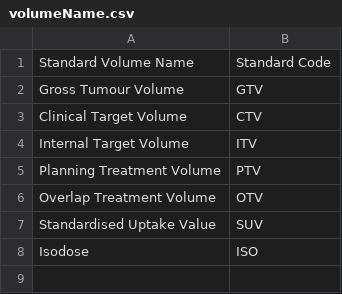
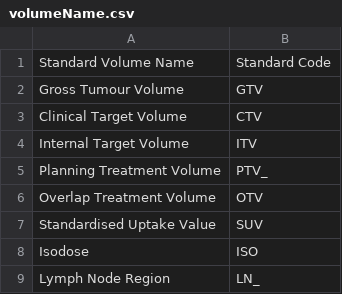
Before and after one commit to didymo/OnkoDICOM, a CSV file: data/csv/volumeName.csv, drawn as a sheet.

Commit message:
Update volumeName.csv

```diff
--- a/data/csv/volumeName.csv
+++ b/data/csv/volumeName.csv
@@ -4,3 +4,3 @@ Clinical Target Volume,CTV
 Internal Target Volume,ITV
-Planning Treatment Volume,PTV
+Planning Treatment Volume,PTV_
 Overlap Treatment Volume,OTV
@@ -8 +8,2 @@ Standardised Uptake Value,SUV
 Isodose,ISO
+Lymph Node Region, LN_
```
